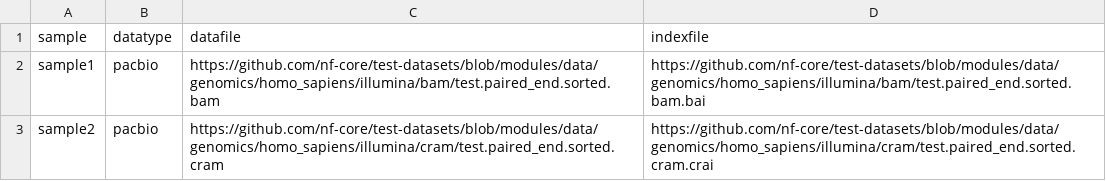
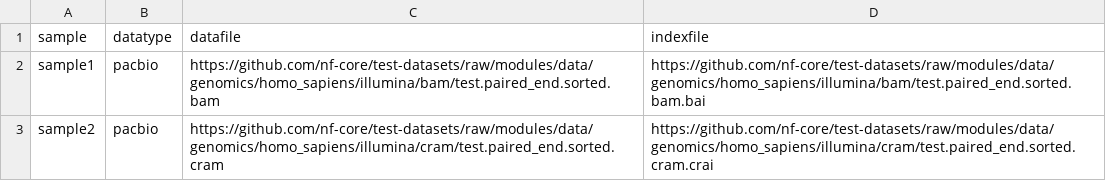
Before and after one commit to sanger-tol/variantcalling, a CSV file: assets/samplesheet_test.csv, drawn as a sheet.

Commit message:
get the raw test data from nf-core instead of blob

```diff
--- a/assets/samplesheet_test.csv
+++ b/assets/samplesheet_test.csv
@@ -1,3 +1,3 @@
 sample,datatype,datafile,indexfile
-sample1,pacbio,https://github.com/nf-core/test-datasets/blob/modules/data/genomics/homo_sapiens/illumina/bam/test.paired_end.sorted.bam,https://github.com/nf-core/test-datasets/blob/modules/data/genomics/homo_sapiens/illumina/bam/test.paired_end.sorted.bam.bai
-sample2,pacbio,https://github.com/nf-core/test-datasets/blob/modules/data/genomics/homo_sapiens/illumina/cram/test.paired_end.sorted.cram,https://github.com/nf-core/test-datasets/blob/modules/data/genomics/homo_sapiens/illumina/cram/test.paired_end.sorted.cram.crai
+sample1,pacbio,https://github.com/nf-core/test-datasets/raw/modules/data/genomics/homo_sapiens/illumina/bam/test.paired_end.sorted.bam,https://github.com/nf-core/test-datasets/raw/modules/data/genomics/homo_sapiens/illumina/bam/test.paired_end.sorted.bam.bai
+sample2,pacbio,https://github.com/nf-core/test-datasets/raw/modules/data/genomics/homo_sapiens/illumina/cram/test.paired_end.sorted.cram,https://github.com/nf-core/test-datasets/raw/modules/data/genomics/homo_sapiens/illumina/cram/test.paired_end.sorted.cram.crai
```
Also changed, not shown: 1 other file.
